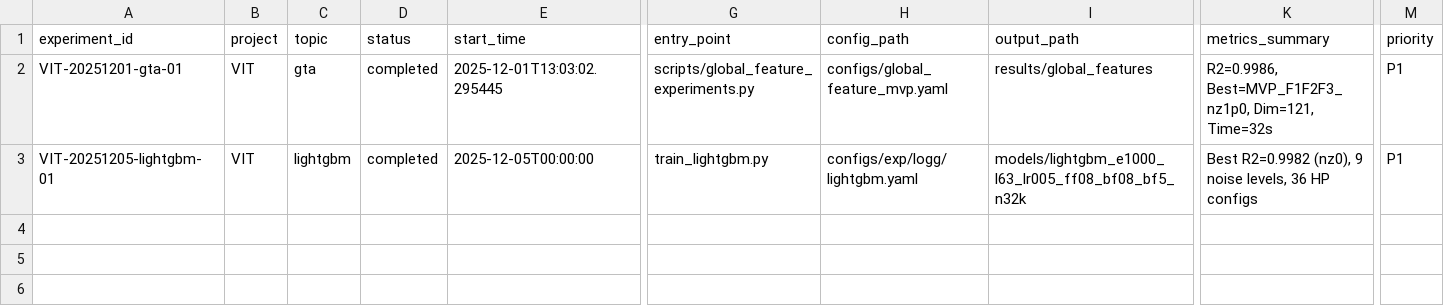
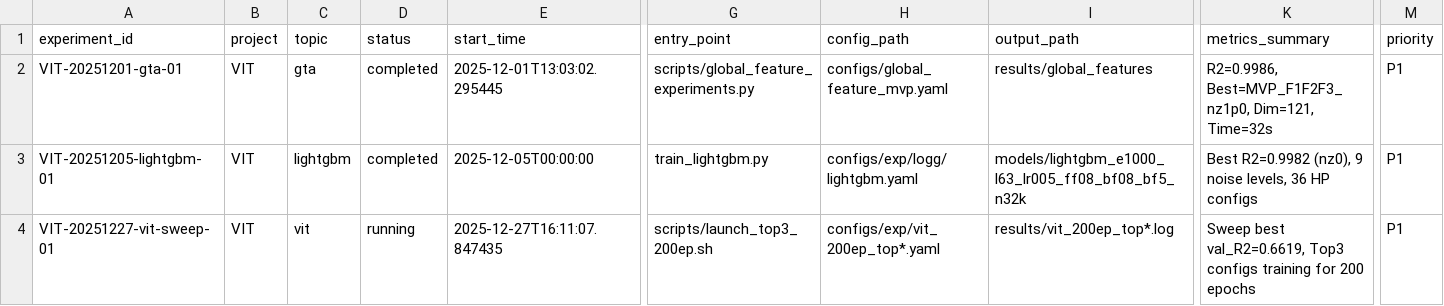
Before and after one commit to ViskaWei/Physics_Informed_AI, a CSV file: _backend/experiments_index/index.csv, drawn as a sheet; only a part is shown, gaps mark what is left out; rows hold the shown columns only; the diff names each change by its address in the sheet, - before the commit and + after, or states it on an @@ line.

Commit message:
add(vit): Hub + Roadmap + Paper骨架 for SpecViT Scaling论文
新增文件:
- logg/vit/vit_hub_20251227.md: VIT 智库导航，整合 1M scaling 和 sweep 实验结论
- logg/vit/vit_roadmap_20251227.md: VIT 实验追踪，定义 Gate 1-4 和 MVP 列表
- paper/vit/specvit_paper.md: 论文骨架，包含 Abstract/Introduction/Method/Experiments
- paper/vit/experiments_checklist.md: P0/P1/P2 实验清单 + 检索 Prompt

核心内容:
- K1: 数据规模是 ViT 成功的关键瓶颈 (1M 数据 R²=0.71)
- K2: Fisher/CRLB 给出 SNR 条件下的理论上限 (R²_max=0.89 @ mag=21.5)
- K3: p16_h256_L6 架构通过 sweep 验证为最优配置
- 论文主线: "ViT 不是不行，是数据规模不到位；当 N 足够大时，模型开始逼近信息论上限"

```diff
--- a/_backend/experiments_index/index.csv
+++ b/_backend/experiments_index/index.csv
+row 4: VIT-20251227-vit-sweep-01 | VIT | vit | running | 2025-12-27T16:11:07.847435 | scripts/launch_top3_200ep.sh | configs/exp/vit_200ep_top*.yaml | results/vit_200ep_top*.log | Sweep best val_R2=0.6619, Top3 configs training for 200 epochs | P1
```
Also changed, not shown: 5 other files.
